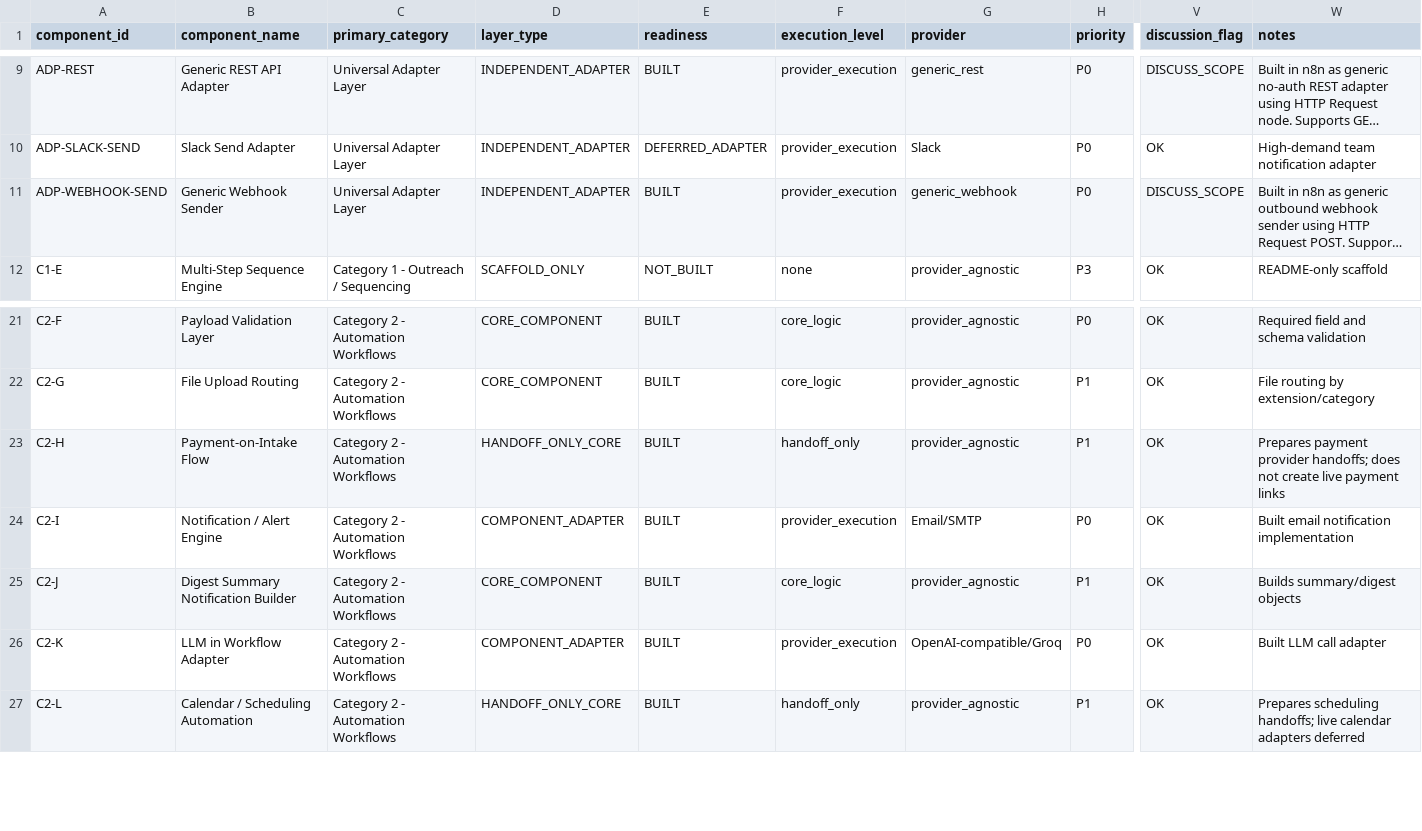
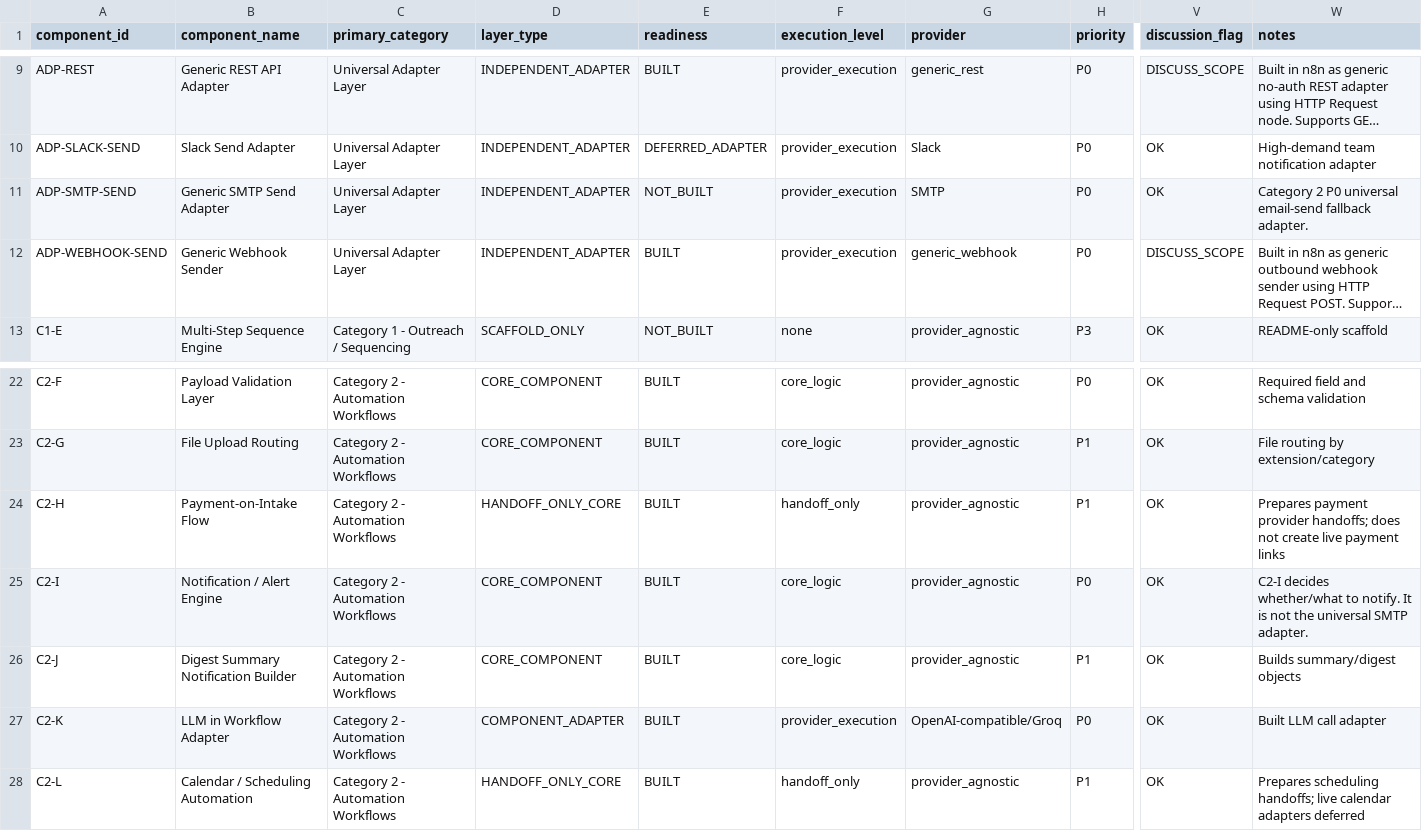
Before and after one commit to LexNovaHQ/automation-library, a CSV file: audit/reports/primary-category-80-20-audit.csv, drawn as a sheet; only a part is shown, gaps mark what is left out; long unchanged cells end in …; addresses are those after the commit; rows hold the shown columns only; the diff names each change by its address in the sheet, - before the commit and + after, or states it on an @@ line.

```diff
--- a/audit/reports/primary-category-80-20-audit.csv
+++ b/audit/reports/primary-category-80-20-audit.csv
+row 11: ADP-SMTP-SEND | Generic SMTP Send Adapter | Universal Adapter Layer | INDEPENDENT_ADAPTER | NOT_BUILT | provider_execution | SMTP | P0 | OK | Category 2 P0 universal email-send fallback adapter.
-D25 (layer_type): COMPONENT_ADAPTER
+D25 (layer_type): CORE_COMPONENT
-F25 (execution_level): provider_execution
+F25 (execution_level): core_logic
-G25 (provider): Email/SMTP
+G25 (provider): provider_agnostic
-W25 (notes): Built email notification implementation
+W25 (notes): C2-I decides whether/what to notify. It is not the universal SMTP adapter.
```
Also changed, not shown: audit/config/component-classification.csv, 11 other files.
